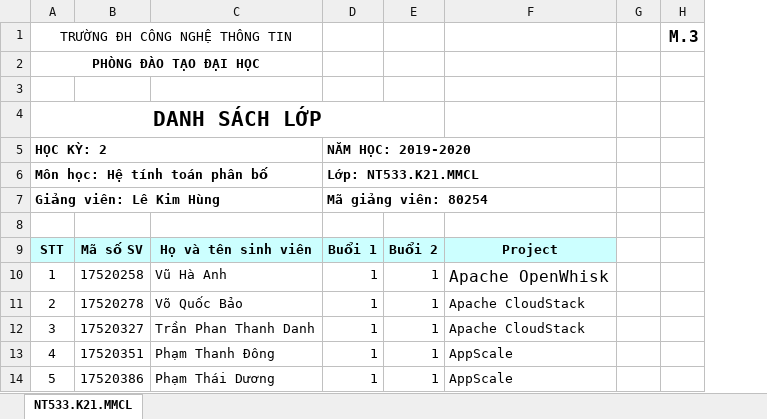
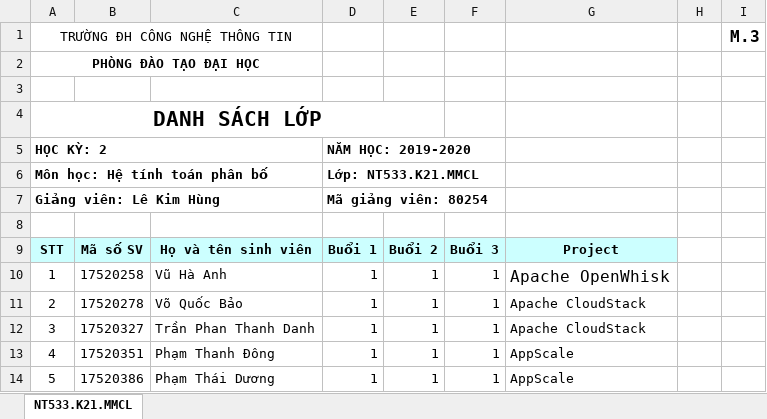
Before and after one commit to uit-bmtt/cloud-computing-course, an Excel workbook: NT533.K21.MMCL_Attendance.xlsx, sheet NT533.K21.MMCL, drawn as a sheet; only a part is shown; values as stored, in another font and other column widths than the file's, no borders; the diff names each change by its address in the sheet, - before the commit and + after, or states it on an @@ line.

Commit message:
Buoi 3

```diff
--- a/NT533.K21.MMCL_Attendance.xlsx (sheet NT533.K21.MMCL)
+++ b/NT533.K21.MMCL_Attendance.xlsx (sheet NT533.K21.MMCL)
+column F, rows 9-14: Buổi 3 | 1 | 1 | 1 | 1 | 1
```
